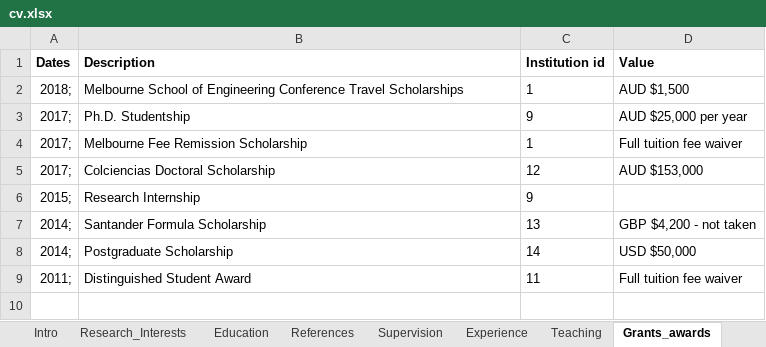
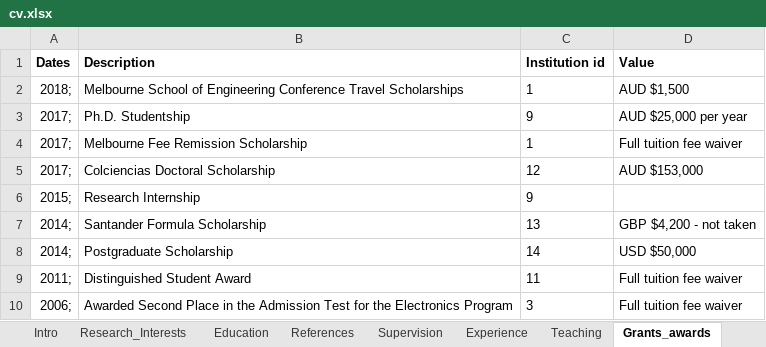
Before and after one commit to fdojurado/CVProcessor, an Excel workbook: cv.xlsx, sheet Grants_awards, drawn as a sheet; values as stored, in another font and other column widths than the file's, no borders; the diff names each change by its address in the sheet, - before the commit and + after, or states it on an @@ line.

```diff
--- a/cv.xlsx (sheet Grants_awards)
+++ b/cv.xlsx (sheet Grants_awards)
+row 10: 2006; | Awarded Second Place in the Admission Test for the Electronics Program | 3 | Full tuition fee waiver
```
Also changed, not shown: sheet Software, 2 other files.
